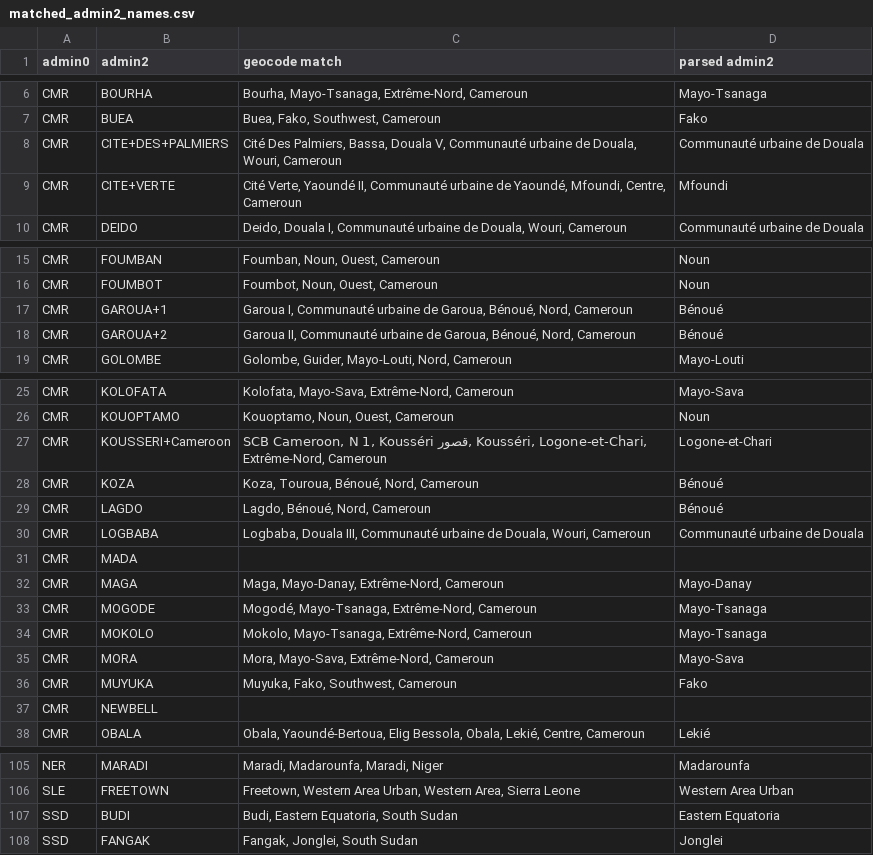
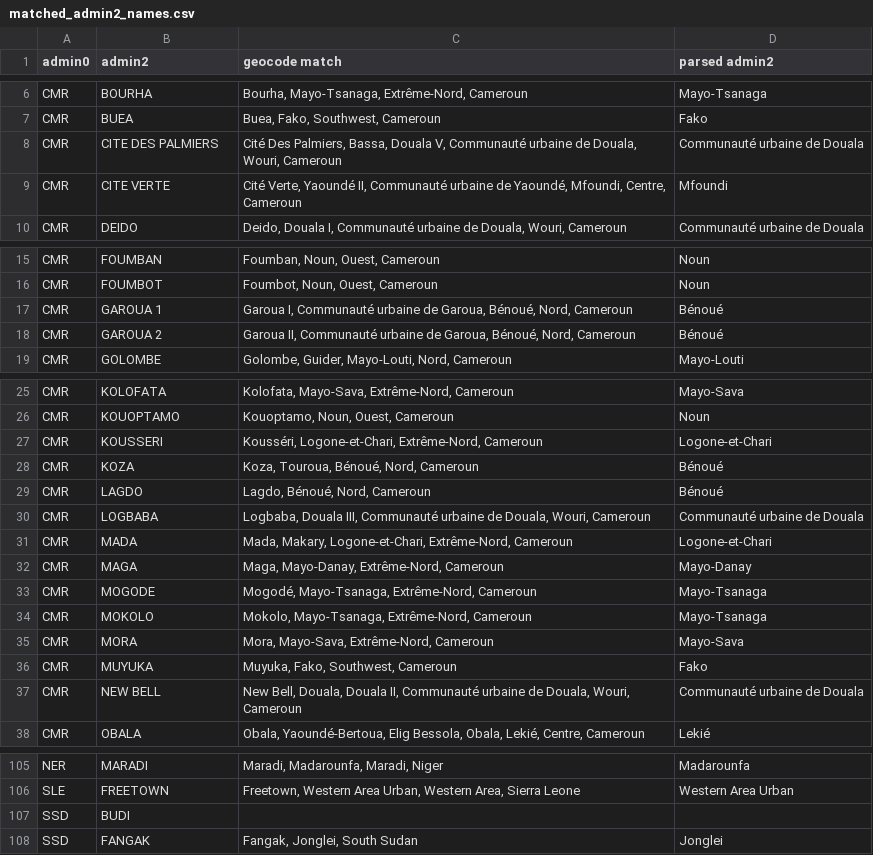
Before and after one commit to developmentseed/geospatial-ds-cholera-lab, a CSV file: matched_admin2_names.csv, drawn as a sheet; only a part is shown, gaps mark what is left out; the diff covers the shown part only.

```diff
--- a/matched_admin2_names.csv
+++ b/matched_admin2_names.csv
@@ -7,4 +7,4 @@ CMR,BOURHA,"Bourha, Mayo-Tsanaga, Extrême-Nord, Cameroun", Mayo-Tsanaga
 CMR,BUEA,"Buea, Fako, Southwest, Cameroun", Fako
-CMR,CITE+DES+PALMIERS,"Cité Des Palmiers, Bassa, Douala V, Communauté urbaine de Douala, Wouri, Cameroun", Communauté urbaine de Douala
-CMR,CITE+VERTE,"Cité Verte, Yaoundé II, Communauté urbaine de Yaoundé, Mfoundi, Centre, Cameroun", Mfoundi
+CMR,CITE DES PALMIERS,"Cité Des Palmiers, Bassa, Douala V, Communauté urbaine de Douala, Wouri, Cameroun", Communauté urbaine de Douala
+CMR,CITE VERTE,"Cité Verte, Yaoundé II, Communauté urbaine de Yaoundé, Mfoundi, Centre, Cameroun", Mfoundi
 CMR,DEIDO,"Deido, Douala I, Communauté urbaine de Douala, Wouri, Cameroun", Communauté urbaine de Douala
@@ -16,4 +16,4 @@ CMR,FOUMBAN,"Foumban, Noun, Ouest, Cameroun", Noun
 CMR,FOUMBOT,"Foumbot, Noun, Ouest, Cameroun", Noun
-CMR,GAROUA+1,"Garoua I, Communauté urbaine de Garoua, Bénoué, Nord, Cameroun", Bénoué
-CMR,GAROUA+2,"Garoua II, Communauté urbaine de Garoua, Bénoué, Nord, Cameroun", Bénoué
+CMR,GAROUA 1,"Garoua I, Communauté urbaine de Garoua, Bénoué, Nord, Cameroun", Bénoué
+CMR,GAROUA 2,"Garoua II, Communauté urbaine de Garoua, Bénoué, Nord, Cameroun", Bénoué
 CMR,GOLOMBE,"Golombe, Guider, Mayo-Louti, Nord, Cameroun", Mayo-Louti
@@ -26,3 +26,3 @@ CMR,KOLOFATA,"Kolofata, Mayo-Sava, Extrême-Nord, Cameroun", Mayo-Sava
 CMR,KOUOPTAMO,"Kouoptamo, Noun, Ouest, Cameroun", Noun
-CMR,KOUSSERI+Cameroon,"SCB Cameroon, N 1, Kousséri قصور, Kousséri, Logone-et-Chari, Extrême-Nord, Cameroun", Logone-et-Chari
+CMR,KOUSSERI,"Kousséri, Logone-et-Chari, Extrême-Nord, Cameroun", Logone-et-Chari
 CMR,KOZA,"Koza, Touroua, Bénoué, Nord, Cameroun", Bénoué
@@ -30,3 +30,3 @@ CMR,LAGDO,"Lagdo, Bénoué, Nord, Cameroun", Bénoué
 CMR,LOGBABA,"Logbaba, Douala III, Communauté urbaine de Douala, Wouri, Cameroun", Communauté urbaine de Douala
-CMR,MADA,,
+CMR,MADA,"Mada, Makary, Logone-et-Chari, Extrême-Nord, Cameroun", Logone-et-Chari
 CMR,MAGA,"Maga, Mayo-Danay, Extrême-Nord, Cameroun", Mayo-Danay
@@ -36,3 +36,3 @@ CMR,MORA,"Mora, Mayo-Sava, Extrême-Nord, Cameroun", Mayo-Sava
 CMR,MUYUKA,"Muyuka, Fako, Southwest, Cameroun", Fako
-CMR,NEWBELL,,
+CMR,NEW BELL,"New Bell, Douala, Douala II, Communauté urbaine de Douala, Wouri, Cameroun", Communauté urbaine de Douala
 CMR,OBALA,"Obala, Yaoundé-Bertoua, Elig Bessola, Obala, Lekié, Centre, Cameroun", Lekié
@@ -106,3 +106,3 @@ NER,MARADI,"Maradi, Madarounfa, Maradi, Niger", Madarounfa
 SLE,FREETOWN,"Freetown, Western Area Urban, Western Area, Sierra Leone", Western Area Urban
-SSD,BUDI,"Budi, Eastern Equatoria, South Sudan", Eastern Equatoria
+SSD,BUDI,,
 SSD,FANGAK,"Fangak, Jonglei, South Sudan", Jonglei
```
Also changed, not shown: 22 edited cells elsewhere in this file, 1 other file.
